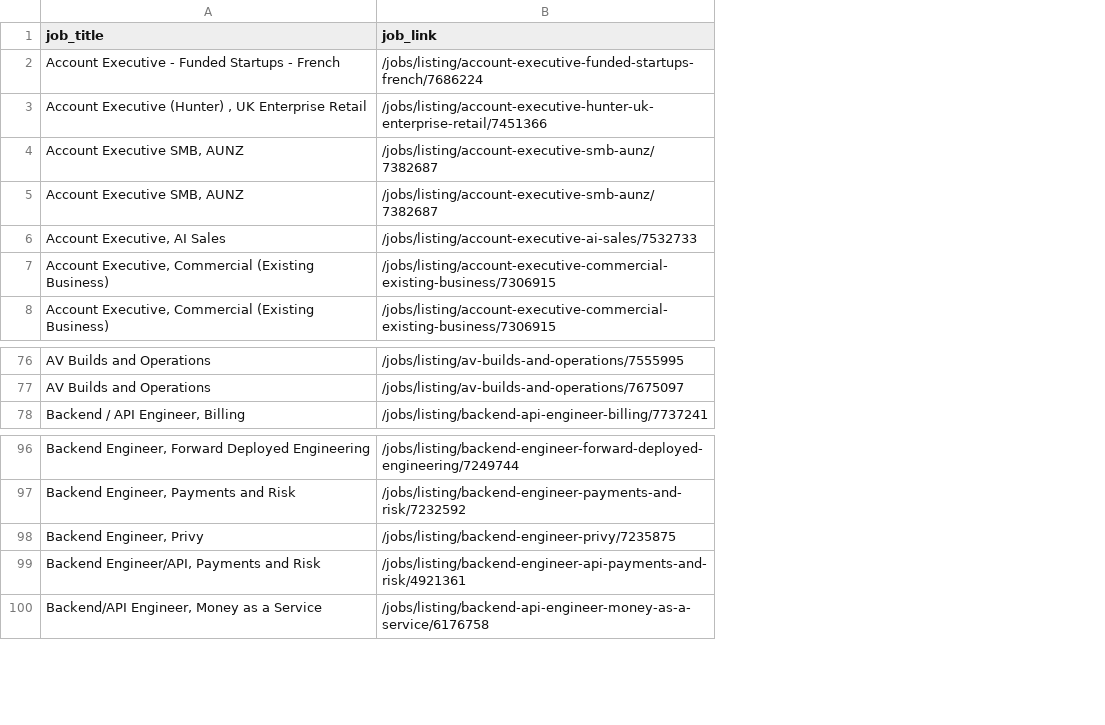
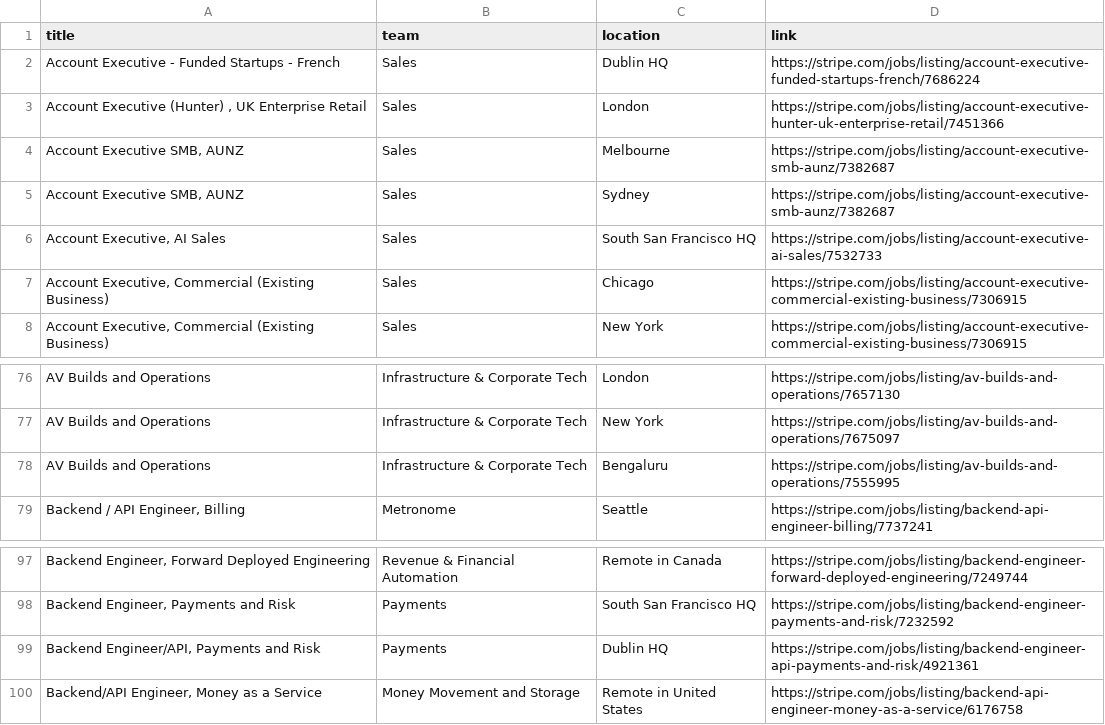
Before and after one commit to shalini-agarwal/job-scraper, a CSV file: stripe-jobs-scrape.csv, drawn as a sheet; only a part is shown, gaps mark what is left out; removed rows and columns are numbered as before the commit, all else as after; the diff names each change by its address in the sheet, - before the commit and + after, or states it on an @@ line.

Commit message:
Scraped job location and department along with title and link. Also, formed the complete job link.

```diff
--- a/stripe-jobs-scrape.csv
+++ b/stripe-jobs-scrape.csv
-column B (job_link), rows 2-8: /jobs/listing/account-executive-funded-startups-french/7686224 | /jobs/listing/account-executive-hunter-uk-enterprise-retail/7451366 | /jobs/listing/account-executive-smb-aunz/7382687 | /jobs/listing/account-executive-smb-aunz/7382687 | /jobs/listing/account-executive-ai-sales/7532733 | /jobs/listing/account-executive-commercial-existing-business/7306915 | /jobs/listing/account-executive-commercial-existing-business/7306915; rows 76-78: /jobs/listing/av-builds-and-operations/7555995 | /jobs/listing/av-builds-and-operations/7675097 | /jobs/listing/backend-api-engineer-billing/7737241; rows 96-97: /jobs/listing/backend-engineer-forward-deployed-engineering/7249744 | /jobs/listing/backend-engineer-payments-and-risk/7232592; rows 99-100: /jobs/listing/backend-engineer-api-payments-and-risk/4921361 | /jobs/listing/backend-api-engineer-money-as-a-service/6176758
+column B (team), rows 2-8: all Sales; rows 76-77: Infrastructure & Corporate Tech | Infrastructure & Corporate Tech; row 79: Metronome; rows 97-100: Revenue & Financial Automation | Payments | Payments | Money Movement and Storage
+column C (location), rows 2-8: Dublin HQ | London | Melbourne | Sydney | South San Francisco HQ | Chicago | New York; rows 76-77: London | New York; row 79: Seattle; rows 97-100: Remote in Canada | South San Francisco HQ | Dublin HQ | Remote in United States
+column D (link), rows 2-8: https://stripe.com/jobs/listing/account-executive-funded-startups-french/7686224 | https://stripe.com/jobs/listing/account-executive-hunter-uk-enterprise-retail/7451366 | https://stripe.com/jobs/listing/account-executive-smb-aunz/7382687 | https://stripe.com/jobs/listing/account-executive-smb-aunz/7382687 | https://stripe.com/jobs/listing/account-executive-ai-sales/7532733 | https://stripe.com/jobs/listing/account-executive-commercial-existing-business/7306915 | https://stripe.com/jobs/listing/account-executive-commercial-existing-business/7306915; rows 76-77: https://stripe.com/jobs/listing/av-builds-and-operations/7657130 | https://stripe.com/jobs/listing/av-builds-and-operations/7675097; row 79: https://stripe.com/jobs/listing/backend-api-engineer-billing/7737241; rows 97-100: https://stripe.com/jobs/listing/backend-engineer-forward-deployed-engineering/7249744 | https://stripe.com/jobs/listing/backend-engineer-payments-and-risk/7232592 | https://stripe.com/jobs/listing/backend-engineer-api-payments-and-risk/4921361 | https://stripe.com/jobs/listing/backend-api-engineer-money-as-a-service/6176758
-A1: job_title
+A1: title
+row 78: AV Builds and Operations | Infrastructure & Corporate Tech | Bengaluru | https://stripe.com/jobs/listing/av-builds-and-operations/7555995
-row 98: Backend Engineer, Privy | /jobs/listing/backend-engineer-privy/7235875
```
Also changed, not shown: 1 other file.
